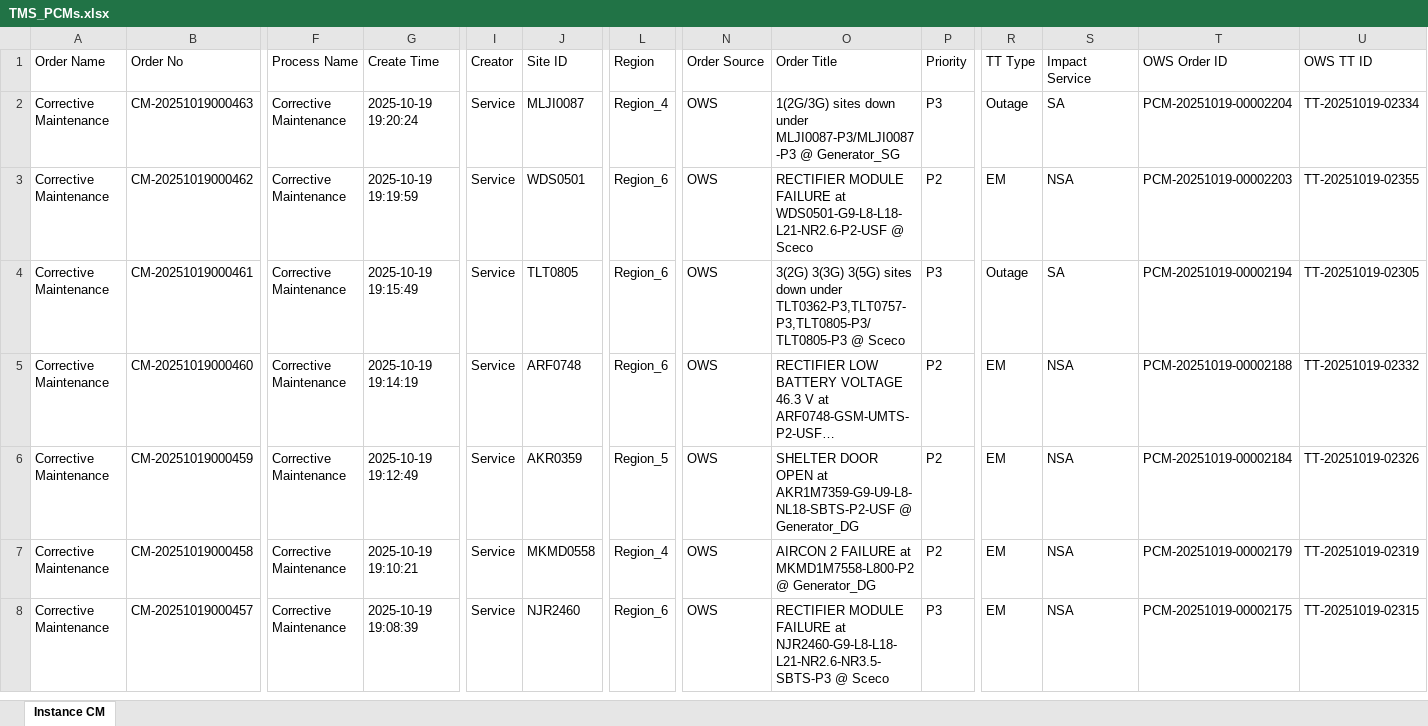
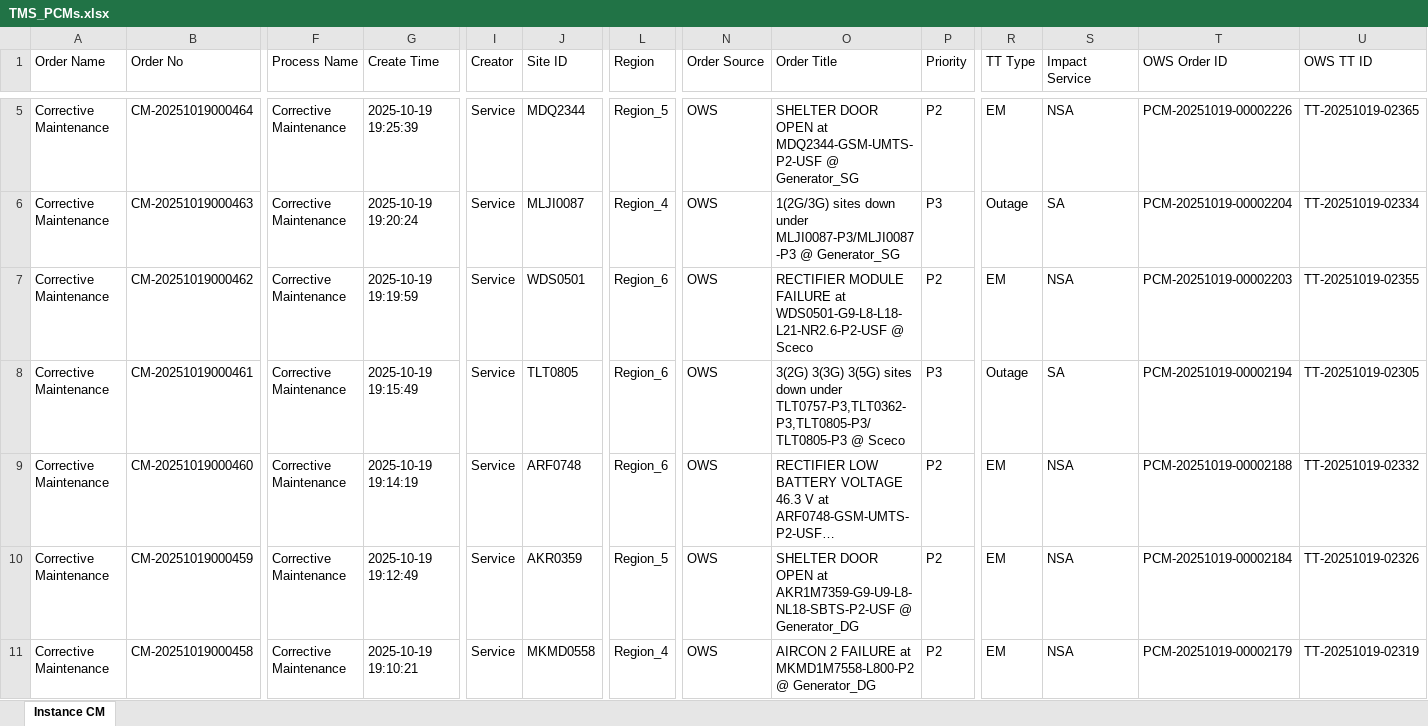
Before and after one commit to decosaro/shabakkat, an Excel workbook: TMS_PCMs.xlsx, sheet Instance CM, drawn as a sheet; only a part is shown, gaps mark what is left out; the shorter side is filled out with more unchanged rows; long unchanged cells end in …; values as stored, in another font and other column widths than the file's, no borders; addresses are those after the commit; rows hold the shown columns only; the diff covers the shown part only; the diff names each change by its address in the sheet, - before the commit and + after, or states it on an @@ line.

Commit message:
Updated TMS_PCMs.xlsx from OneDrive via Power Automate

```diff
--- a/TMS_PCMs.xlsx (sheet Instance CM)
+++ b/TMS_PCMs.xlsx (sheet Instance CM)
+row 5: Corrective Maintenance | CM-20251019000464 | Corrective Maintenance | 2025-10-19 19:25:39 | Service | MDQ2344 | Region_5 | OWS | SHELTER DOOR OPEN at MDQ2344-GSM-UMTS-P2-USF @ Generator_SG | P2 | EM | NSA | PCM-20251019-00002226 | TT-20251019-02365
-O8 (Order Title): …down under TLT0362-P3,TLT0757-P3,TLT0805-P3/TLT0805-P3 @ Sceco
+O8 (Order Title): …down under TLT0757-P3,TLT0362-P3,TLT0805-P3/TLT0805-P3 @ Sceco
```
Also changed, not shown: 3 added rows and 1 removed row elsewhere in this sheet.
